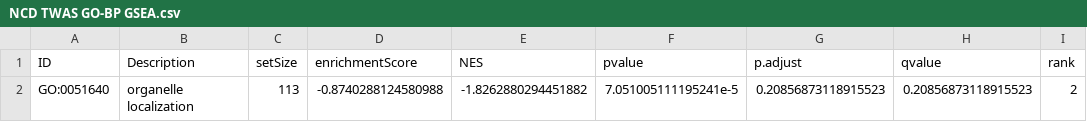
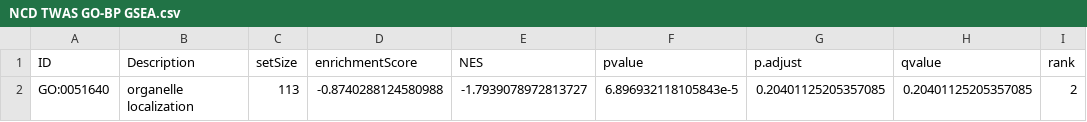
Before and after one commit to BridgesLab/PrecisionNutrition, a CSV file: Mouse Genetics/Cholesterol/NCD TWAS GO-BP GSEA.csv, drawn as a sheet; only a part is shown; the diff names each change by its address in the sheet, - before the commit and + after, or states it on an @@ line.

```diff
--- a/Mouse Genetics/Cholesterol/NCD TWAS GO-BP GSEA.csv
+++ b/Mouse Genetics/Cholesterol/NCD TWAS GO-BP GSEA.csv
-E2 (NES): -1.8262880294451882
+E2 (NES): -1.7939078972813727
-F2 (pvalue): 7.051005111195241e-5
+F2 (pvalue): 6.896932118105843e-5
-G2 (p.adjust): 0.20856873118915523
+G2 (p.adjust): 0.20401125205357085
-H2 (qvalue): 0.20856873118915523
+H2 (qvalue): 0.20401125205357085
```
Also changed, not shown: 41 other files.
